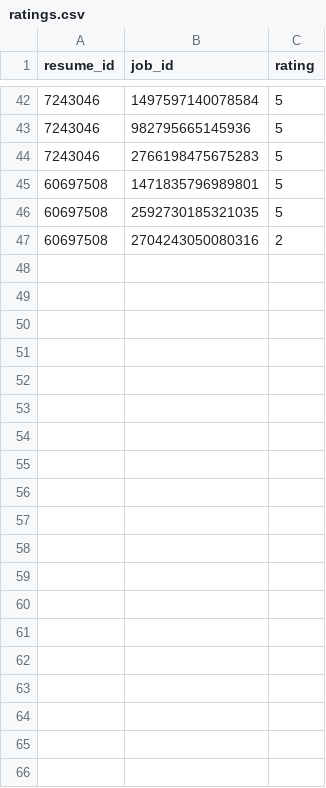
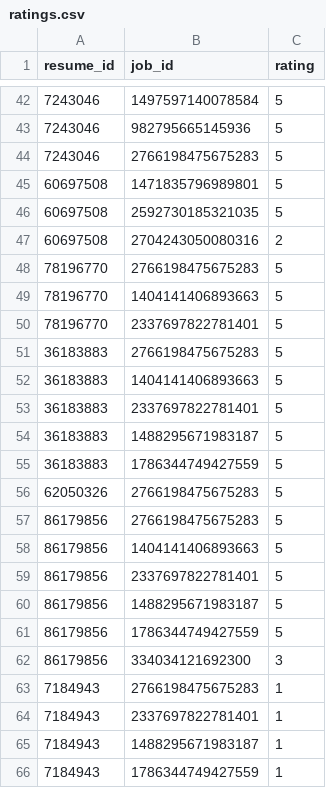
Before and after one commit to Navyakumar98/job-recommendation-system-ai, a CSV file: data/ratings.csv, drawn as a sheet; only a part is shown, gaps mark what is left out; the diff covers the shown part only; the diff names each change by its address in the sheet, - before the commit and + after, or states it on an @@ line.

```diff
--- a/data/ratings.csv
+++ b/data/ratings.csv
+row 48: 78196770 | 2766198475675283 | 5
+row 49: 78196770 | 1404141406893663 | 5
+row 50: 78196770 | 2337697822781401 | 5
+row 51: 36183883 | 2766198475675283 | 5
+row 52: 36183883 | 1404141406893663 | 5
+row 53: 36183883 | 2337697822781401 | 5
+row 54: 36183883 | 1488295671983187 | 5
+row 55: 36183883 | 1786344749427559 | 5
+row 56: 62050326 | 2766198475675283 | 5
+row 57: 86179856 | 2766198475675283 | 5
+row 58: 86179856 | 1404141406893663 | 5
+row 59: 86179856 | 2337697822781401 | 5
+row 60: 86179856 | 1488295671983187 | 5
+row 61: 86179856 | 1786344749427559 | 5
+row 62: 86179856 | 334034121692300 | 3
+row 63: 7184943 | 2766198475675283 | 1
+row 64: 7184943 | 2337697822781401 | 1
+row 65: 7184943 | 1488295671983187 | 1
+row 66: 7184943 | 1786344749427559 | 1
```
Also changed, not shown: 13 added rows elsewhere in this file, 2 other files.
